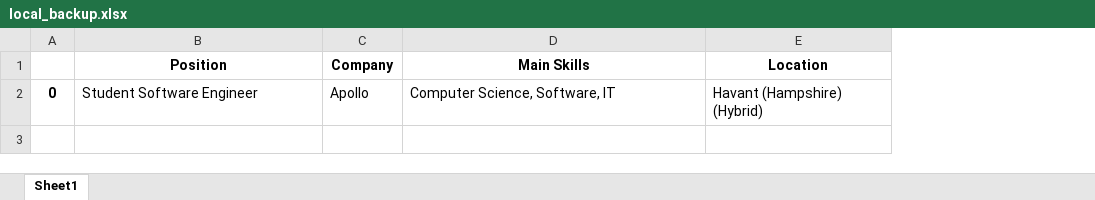
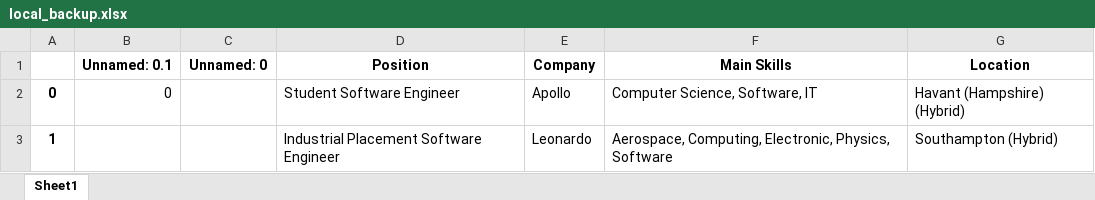
Before and after one commit to samyrjob/Automation_Applications, an Excel workbook: local_backup.xlsx, sheet Sheet1, drawn as a sheet; values as stored, in another font and other column widths than the file's, no borders; the diff names each change by its address in the sheet, - before the commit and + after, or states it on an @@ line.

```diff
--- a/local_backup.xlsx (sheet Sheet1)
+++ b/local_backup.xlsx (sheet Sheet1)
+column B (Unnamed: 0.1), row 2: 0
+column C (Unnamed: 0), empty
+row 3: 1 |  |  | Industrial Placement Software Engineer | Leonardo | Aerospace, Computing, Electronic, Physics, Software | Southampton (Hybrid)
```
Also changed, not shown: output.xlsx, 3 other files.
